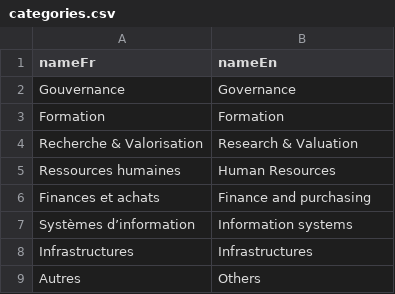
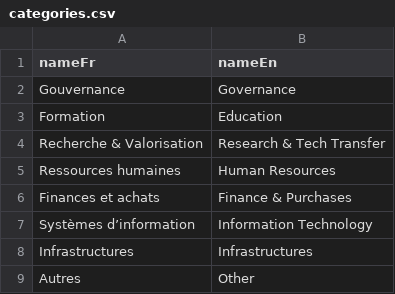
Before and after one commit to epfl-si/wp-polylex, a CSV file: app/private/categories.csv, drawn as a sheet.

```diff
--- a/app/private/categories.csv
+++ b/app/private/categories.csv
@@ -2,8 +2,8 @@ nameFr,nameEn
 Gouvernance,Governance
-Formation,Formation
-Recherche & Valorisation,Research & Valuation
+Formation,Education
+Recherche & Valorisation,Research & Tech Transfer
 Ressources humaines,Human Resources
-Finances et achats,Finance and purchasing
-Systèmes d’information,Information systems
+Finances et achats,Finance & Purchases
+Systèmes d’information,Information Technology
 Infrastructures,Infrastructures
-Autres,Others
+Autres,Other
```
Also changed, not shown: app/private/polylex-20190913-0900.csv, app/private/subcategories.csv, 5 other files.
